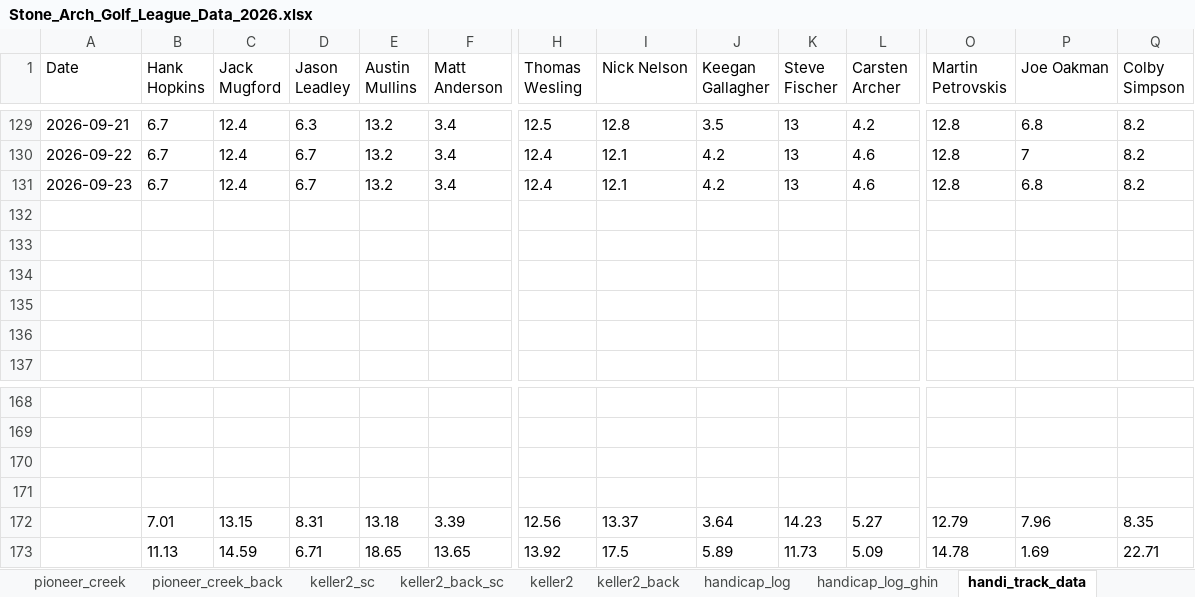
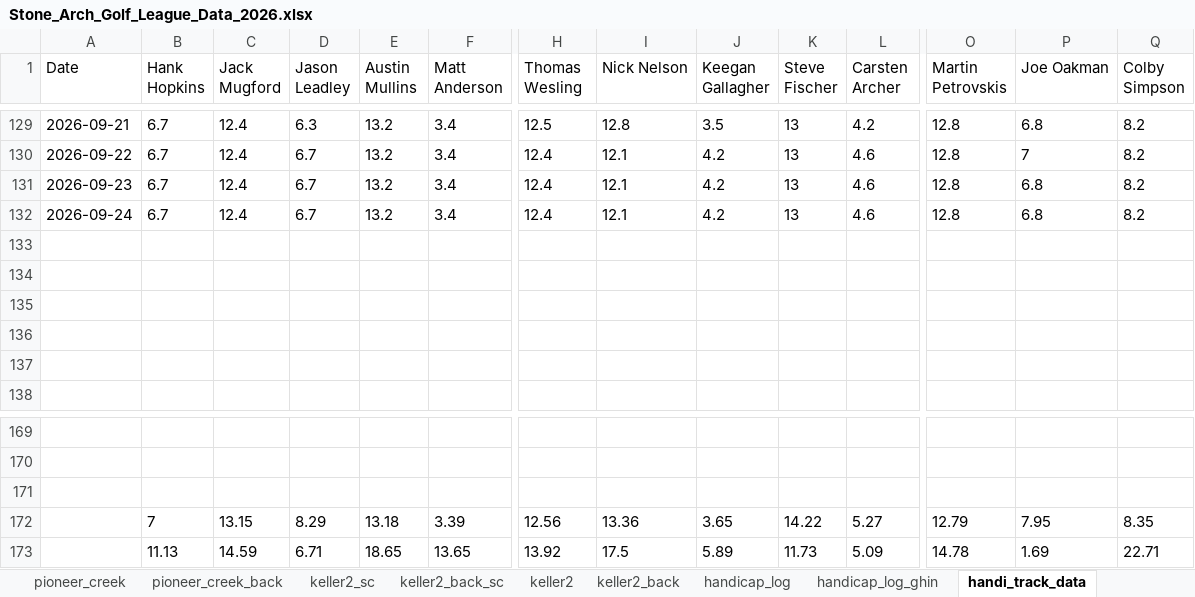
Before and after one commit to hankhopkins/sagl, an Excel workbook: data/Stone_Arch_Golf_League_Data_2026.xlsx, sheet handi_track_data, drawn as a sheet; only a part is shown, gaps mark what is left out; values as stored, in another font and other column widths than the file's, no borders; removed rows and columns are numbered as before the commit, all else as after; rows hold the shown columns only; the diff names each change by its address in the sheet, - before the commit and + after, or states it on an @@ line.

```diff
--- a/data/Stone_Arch_Golf_League_Data_2026.xlsx (sheet handi_track_data)
+++ b/data/Stone_Arch_Golf_League_Data_2026.xlsx (sheet handi_track_data)
+row 132: 2026-09-24 | 6.7 | 12.4 | 6.7 | 13.2 | 3.4 | 12.4 | 12.1 | 4.2 | 13 | 4.6 | 12.8 | 6.8 | 8.2
-row 171: (empty)
-B172 (Hank Hopkins): 7.01
+B172 (Hank Hopkins): 7
-D172 (Jason Leadley): 8.31
+D172 (Jason Leadley): 8.29
-I172 (Nick Nelson): 13.37
+I172 (Nick Nelson): 13.36
-J172 (Keegan Gallagher): 3.64
+J172 (Keegan Gallagher): 3.65
-K172 (Steve Fischer): 14.23
+K172 (Steve Fischer): 14.22
-P172 (Joe Oakman): 7.96
+P172 (Joe Oakman): 7.95
```
Also changed, not shown: sheet league_scoring_record, sheet handicap_log_ghin, sheet handicap_log, sheet league_handicap, sheet keller2_back_sc, sheet braemar_back_sc, 13 more sheets, 1 other file.
